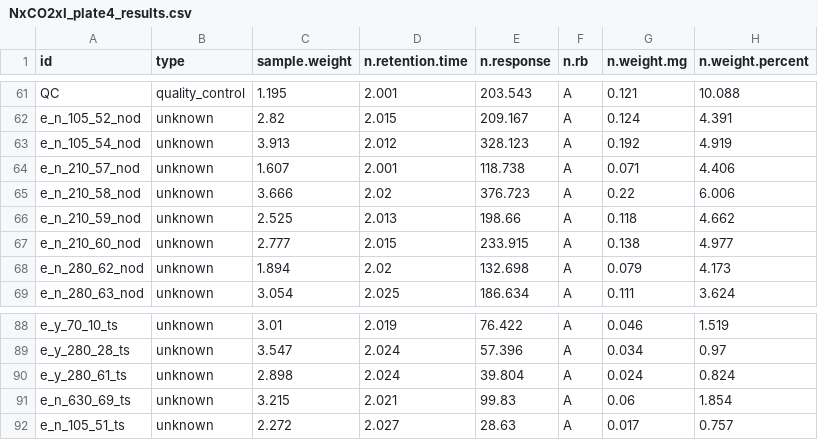
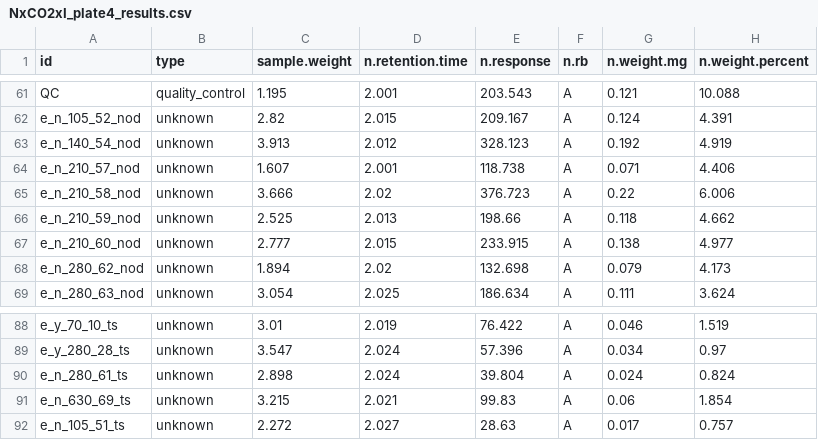
Before and after one commit to eaperkowski/2022_NxCO2xI, a CSV file: data_sheets/costech_results/NxCO2xI_plate4_results.csv, drawn as a sheet; only a part is shown, gaps mark what is left out; the diff names each change by its address in the sheet, - before the commit and + after, or states it on an @@ line.

```diff
--- a/data_sheets/costech_results/NxCO2xI_plate4_results.csv
+++ b/data_sheets/costech_results/NxCO2xI_plate4_results.csv
-A63 (id): e_n_105_54_nod
+A63 (id): e_n_140_54_nod
-A90 (id): e_y_280_61_ts
+A90 (id): e_n_280_61_ts
```
Also changed, not shown: data_sheets/NxCO2xI_compiled_datasheet.csv, data_sheets/costech_results/NxCO2xI_plate5_results.csv, 2 other files.
